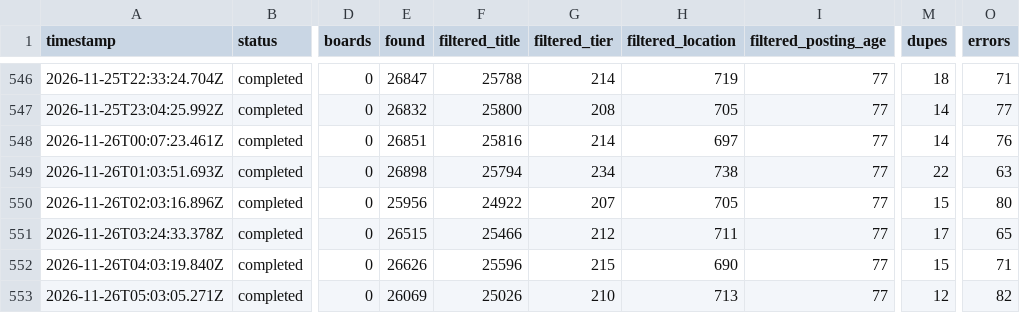
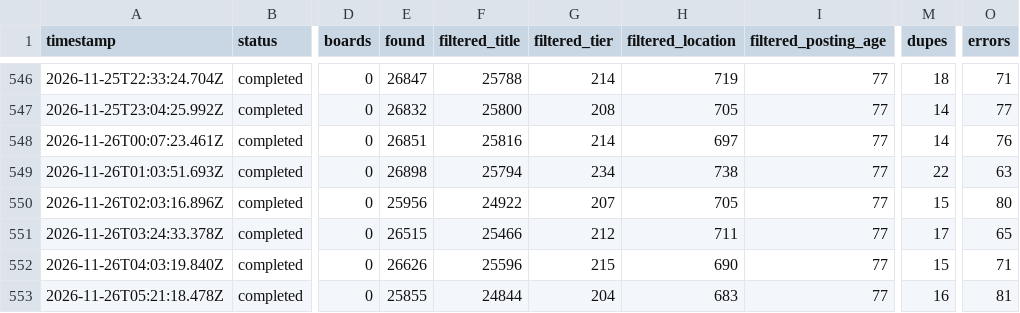
Before and after one commit to manpreetsinghpannu/finance-job-radar, a TSV file: data/scan-runs.tsv, drawn as a sheet; only a part is shown, gaps mark what is left out; the diff names each change by its address in the sheet, - before the commit and + after, or states it on an @@ line.

Commit message:
scan 2026-11-26T05:40Z

```diff
--- a/data/scan-runs.tsv
+++ b/data/scan-runs.tsv
-A553 (timestamp): 2026-11-26T05:03:05.271Z
+A553 (timestamp): 2026-11-26T05:21:18.478Z
-E553 (found): 26069
+E553 (found): 25855
-F553 (filtered_title): 25026
+F553 (filtered_title): 24844
-G553 (filtered_tier): 210
+G553 (filtered_tier): 204
-H553 (filtered_location): 713
+H553 (filtered_location): 683
-M553 (dupes): 12
+M553 (dupes): 16
-O553 (errors): 82
+O553 (errors): 81
```
Also changed, not shown: 7 other files.
